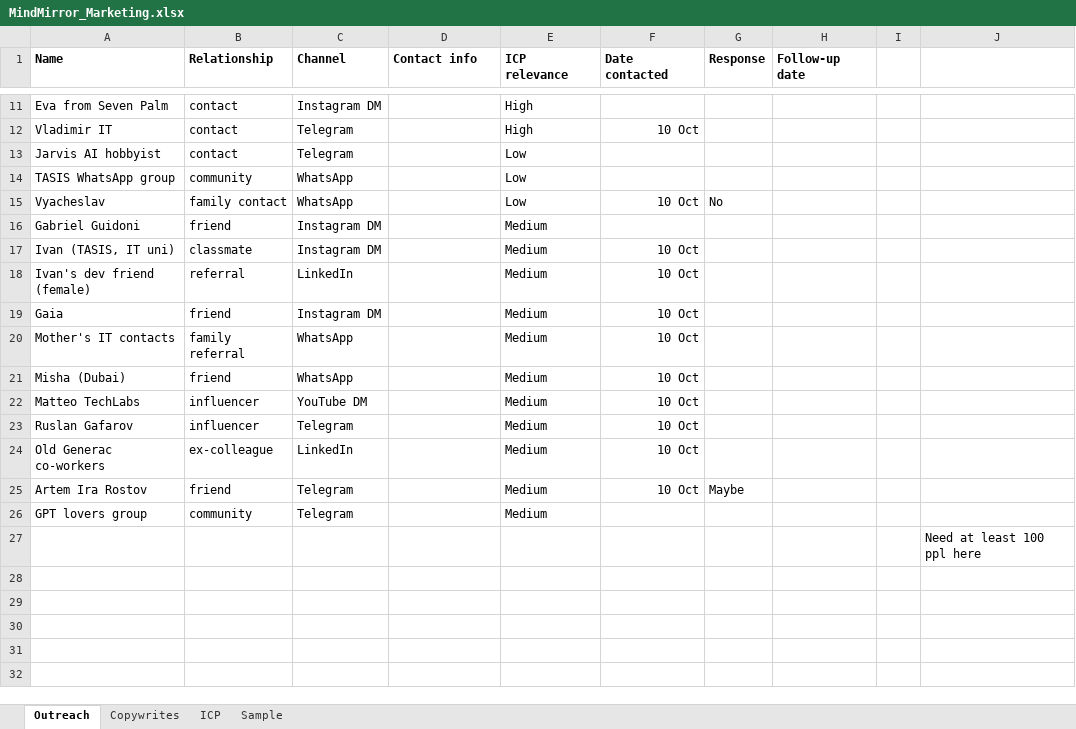
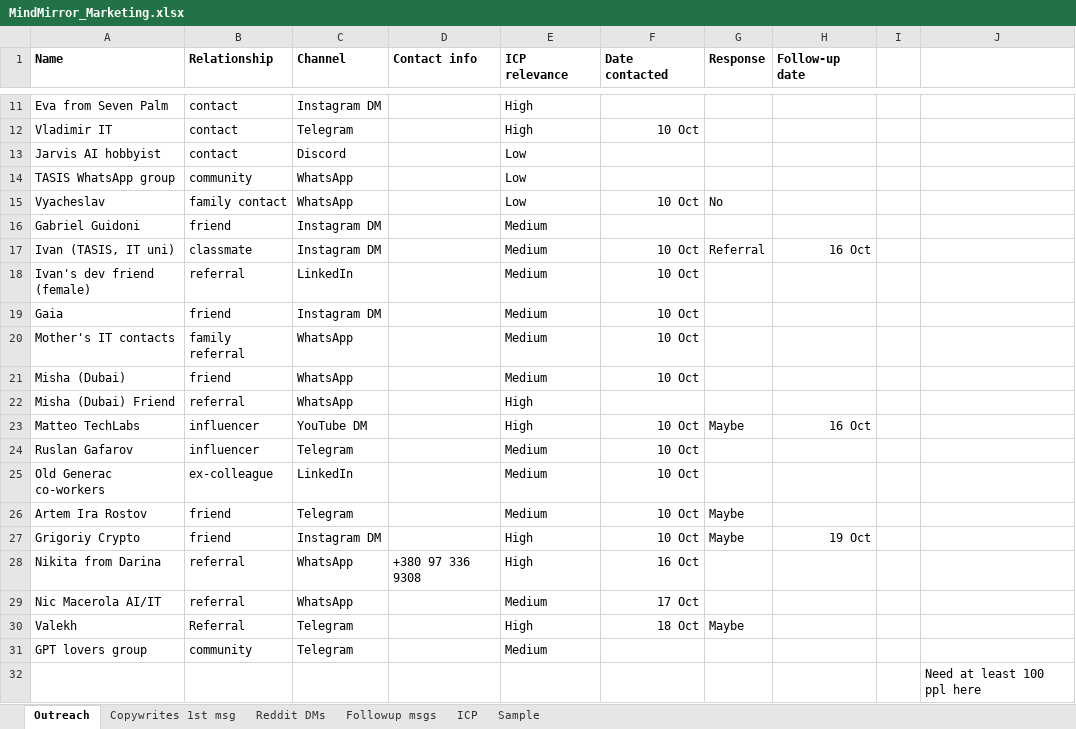
Before and after one commit to artemgetmann/mindmirror, an Excel workbook: docs/MindMirror_Marketing.xlsx, sheet Outreach, drawn as a sheet; only a part is shown, gaps mark what is left out; values as stored, in another font and other column widths than the file's, no borders; charts and pictures not drawn; addresses are those after the commit; the diff names each change by its address in the sheet, - before the commit and + after, or states it on an @@ line.

```diff
--- a/docs/MindMirror_Marketing.xlsx (sheet Outreach)
+++ b/docs/MindMirror_Marketing.xlsx (sheet Outreach)
-sheet tab: Copywrites
+sheet tab: Copywrites 1st msg
+sheet tab: Reddit DMs
+sheet tab: Followup msgs
-C13 (Channel): Telegram
+C13 (Channel): Discord
-G17 (Response): (empty)
+G17 (Response): Referral
-H17 (Follow-up date): (empty)
+H17 (Follow-up date): 16 Oct
+row 22: Misha (Dubai) Friend | referral | WhatsApp |  | High
-E23 (ICP relevance): Medium
+E23 (ICP relevance): High
-G23 (Response): (empty)
+G23 (Response): Maybe
-H23 (Follow-up date): (empty)
+H23 (Follow-up date): 16 Oct
+row 27: Grigoriy Crypto | friend | Instagram DM |  | High | 10 Oct | Maybe | 19 Oct
+row 28: Nikita from Darina | referral | WhatsApp | +380 97 336 9308 | High | 16 Oct
+row 29: Nic Macerola AI/IT | referral | WhatsApp |  | Medium | 17 Oct
+row 30: Valekh | Referral | Telegram |  | High | 18 Oct | Maybe
```
Also changed, not shown: sheet Copywrites 1st msg, sheet Sample, charts or pictures, 6 other files.
